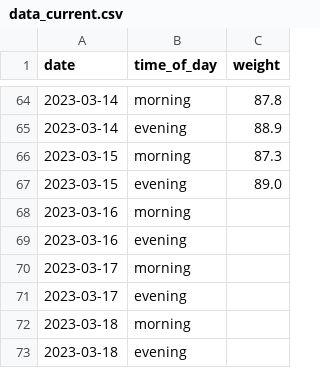
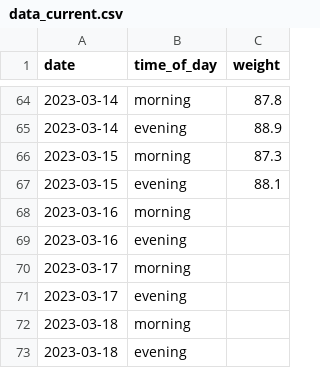
Before and after one commit to MichalG96/dash-test, a CSV file: data_current.csv, drawn as a sheet; only a part is shown, gaps mark what is left out.

Commit message:
Update data_current.csv

```diff
--- a/data_current.csv
+++ b/data_current.csv
@@ -66,3 +66,3 @@ date,time_of_day,weight
 2023-03-15,morning,87.3
-2023-03-15,evening,89.0
+2023-03-15,evening,88.1
 2023-03-16,morning,
```
